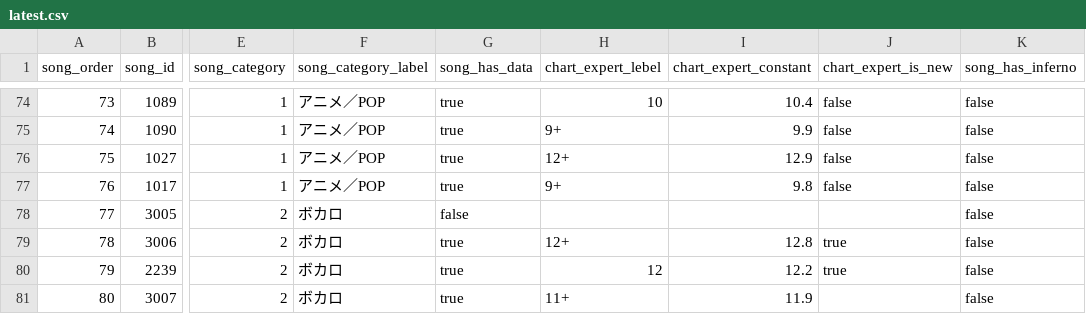
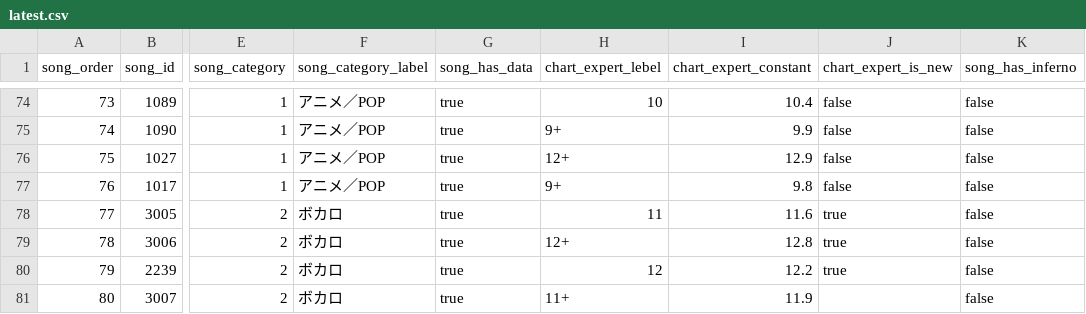
Before and after one commit to shimmand/waccaSupportTools, a CSV file: chartsData/latest.csv, drawn as a sheet; only a part is shown, gaps mark what is left out; the diff names each change by its address in the sheet, - before the commit and + after, or states it on an @@ line.

Commit message:
Add files via upload

```diff
--- a/chartsData/latest.csv
+++ b/chartsData/latest.csv
-G78 (song_has_data): false
+G78 (song_has_data): true
-H78 (chart_expert_lebel): (empty)
+H78 (chart_expert_lebel): 11
-I78 (chart_expert_constant): (empty)
+I78 (chart_expert_constant): 11.6
-J78 (chart_expert_is_new): (empty)
+J78 (chart_expert_is_new): true
```
